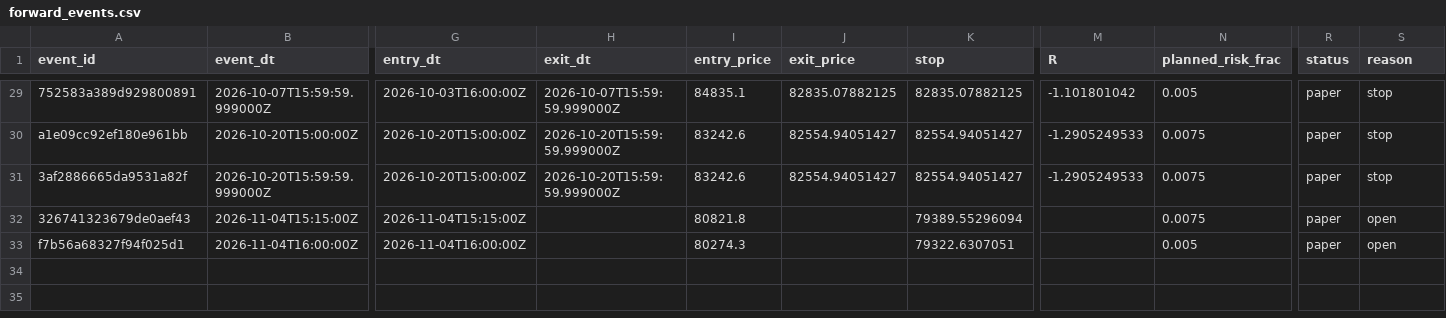
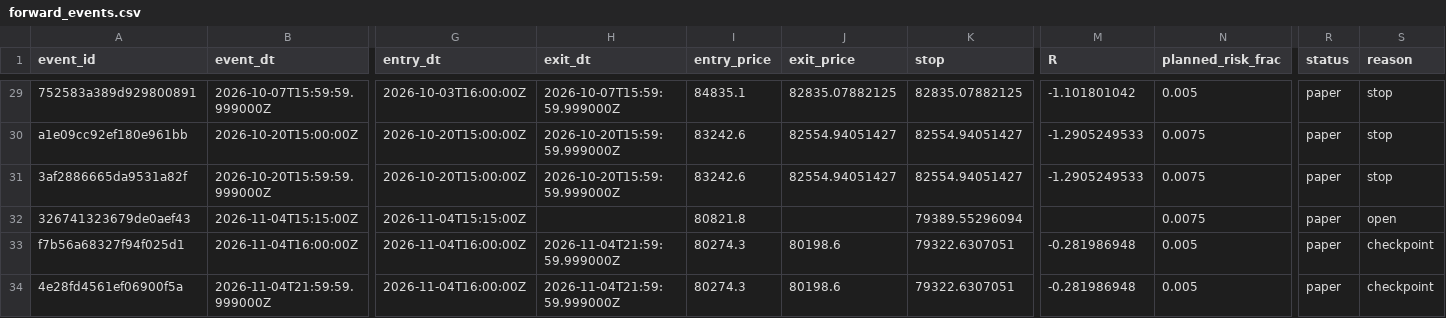
Before and after one commit to alexgf004-maker/BTC-Strategy-Monitor, a CSV file: runtime/forward_events.csv, drawn as a sheet; only a part is shown, gaps mark what is left out; rows hold the shown columns only; the diff names each change by its address in the sheet, - before the commit and + after, or states it on an @@ line.

```diff
--- a/runtime/forward_events.csv
+++ b/runtime/forward_events.csv
-H33 (exit_dt): (empty)
+H33 (exit_dt): 2026-11-04T21:59:59.999000Z
-J33 (exit_price): (empty)
+J33 (exit_price): 80198.6
-M33 (R): (empty)
+M33 (R): -0.281986948
-S33 (reason): open
+S33 (reason): checkpoint
+row 34: 4e28fd4561ef06900f5a | 2026-11-04T21:59:59.999000Z | 2026-11-04T16:00:00Z | 2026-11-04T21:59:59.999000Z | 80274.3 | 80198.6 | 79322.6307051 | -0.281986948 | 0.005 | paper | checkpoint
```
Also changed, not shown: 2 other files.
